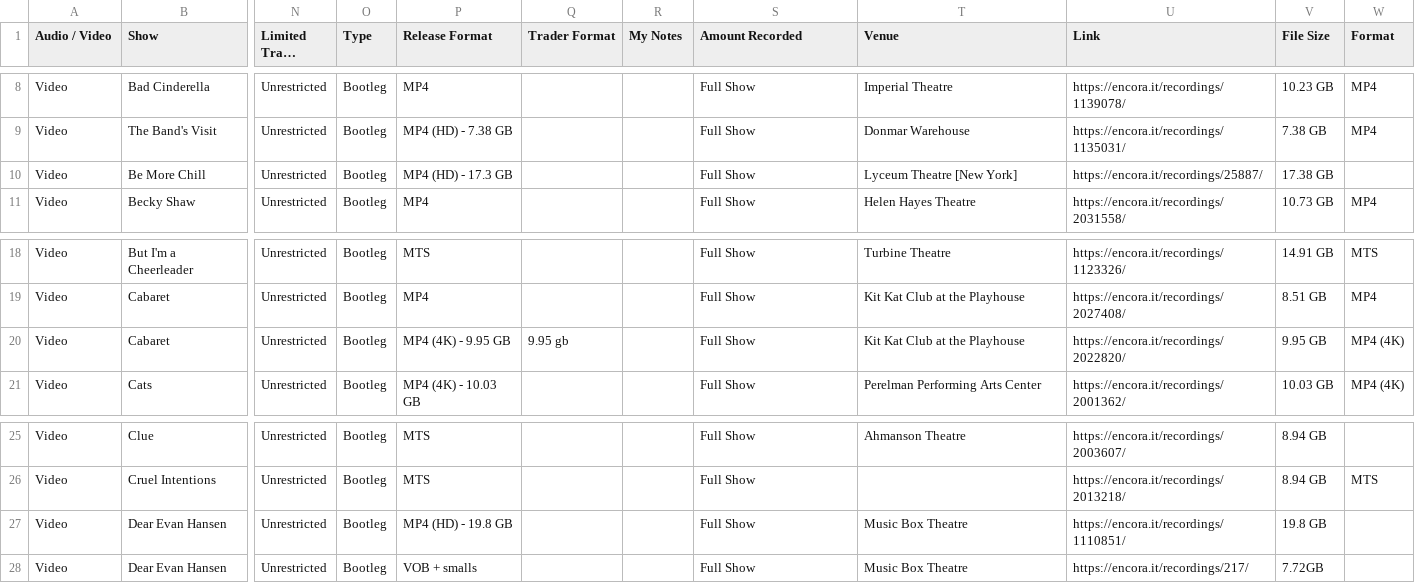
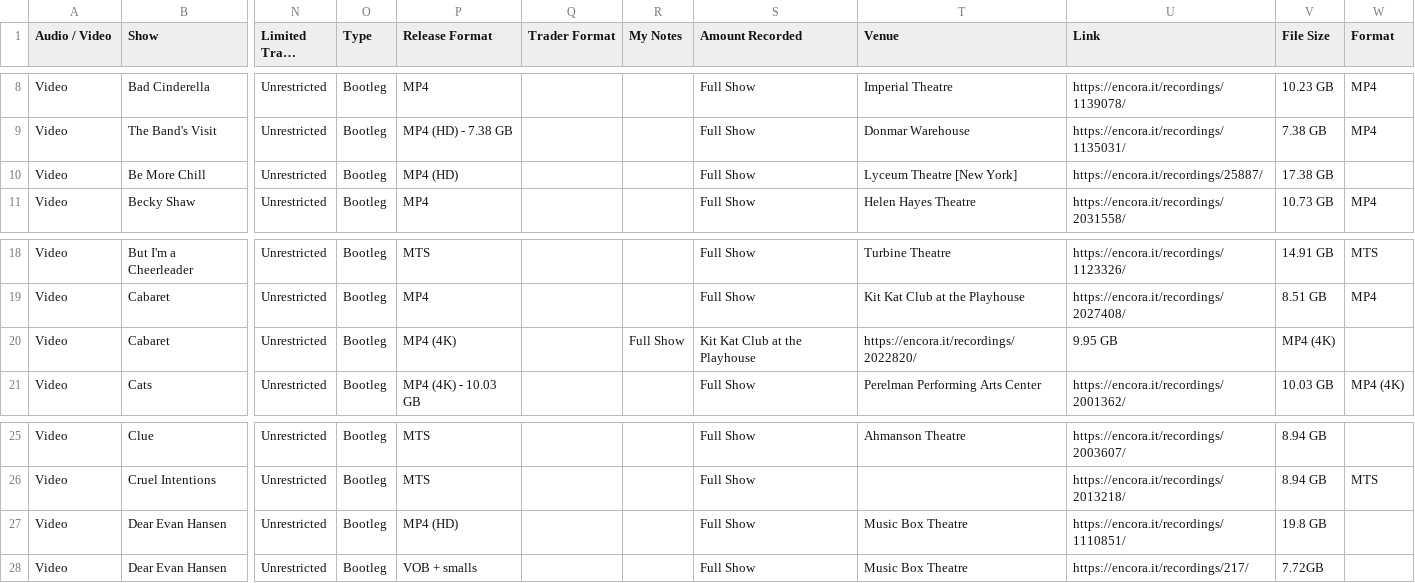
Before and after one commit to ananas-trades/trading, a CSV file: list.csv, drawn as a sheet; only a part is shown, gaps mark what is left out; long unchanged cells end in …; the diff names each change by its address in the sheet, - before the commit and + after, or states it on an @@ line.

Commit message:
Update list.csv

```diff
--- a/list.csv
+++ b/list.csv
-P10 (Release Format): MP4 (HD) - 17.3 GB
+P10 (Release Format): MP4 (HD)
-P20 (Release Format): MP4 (4K) - 9.95 GB
+P20 (Release Format): MP4 (4K)
-Q20 (Trader Format): 9.95 gb
+Q20 (Trader Format): (empty)
-R20 (My Notes): (empty)
+R20 (My Notes): Full Show
-S20 (Amount Recorded): Full Show
+S20 (Amount Recorded): Kit Kat Club at the Playhouse
-T20 (Venue): Kit Kat Club at the Playhouse
+T20 (Venue): https://encora.it/recordings/2022820/
-U20 (Link): https://encora.it/recordings/2022820/
+U20 (Link): 9.95 GB
-V20 (File Size): 9.95 GB
+V20 (File Size): MP4 (4K)
-W20 (Format): MP4 (4K)
+W20 (Format): (empty)
-P27 (Release Format): MP4 (HD) - 19.8 GB
+P27 (Release Format): MP4 (HD)
```
